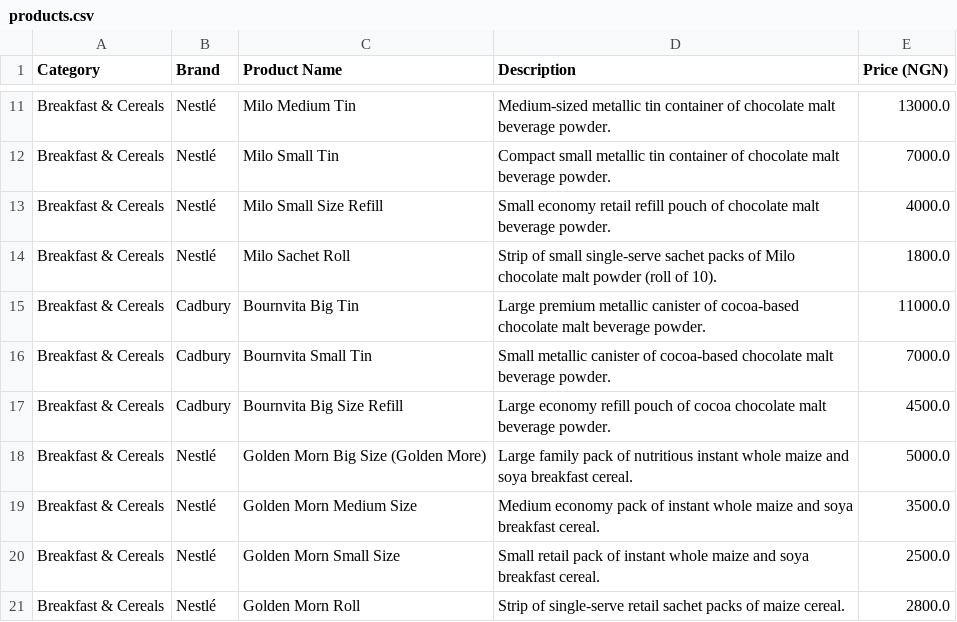
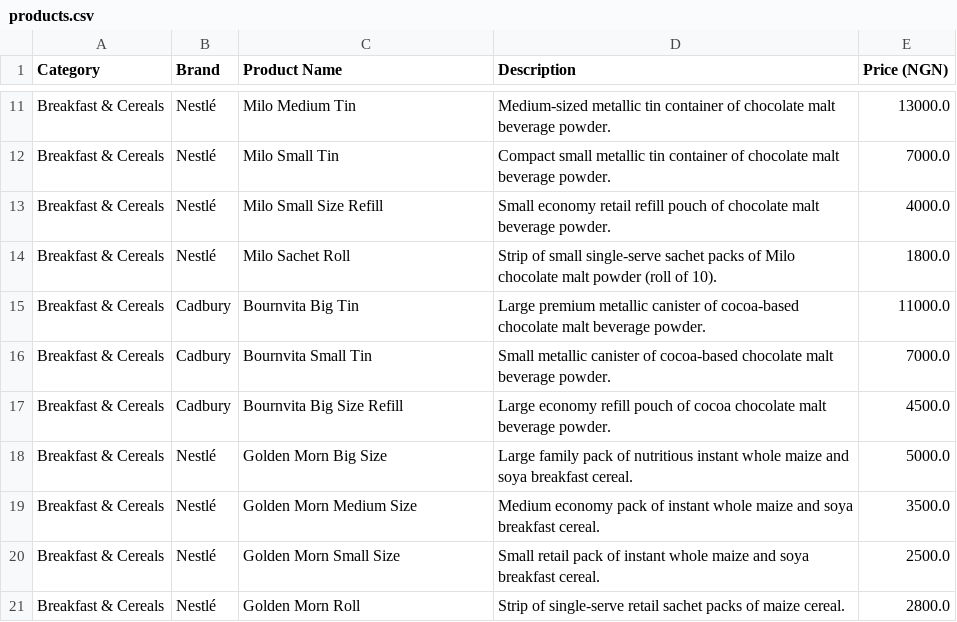
Before and after one commit to emmyWebsite237/Adeola-Stores, a CSV file: data/products.csv, drawn as a sheet; only a part is shown, gaps mark what is left out.

Commit message:
Update products.csv

```diff
--- a/data/products.csv
+++ b/data/products.csv
@@ -17,3 +17,3 @@ Breakfast & Cereals,Cadbury,Bournvita Small Tin,Small metallic canister of cocoa
 Breakfast & Cereals,Cadbury,Bournvita Big Size Refill,Large economy refill pouch of cocoa chocolate malt beverage powder.,4500.0
-Breakfast & Cereals,Nestlé,Golden Morn Big Size (Golden More),Large family pack of nutritious instant whole maize and soya breakfast cereal.,5000.0
+Breakfast & Cereals,Nestlé,Golden Morn Big Size,Large family pack of nutritious instant whole maize and soya breakfast cereal.,5000.0
 Breakfast & Cereals,Nestlé,Golden Morn Medium Size,Medium economy pack of instant whole maize and soya breakfast cereal.,3500.0
```
